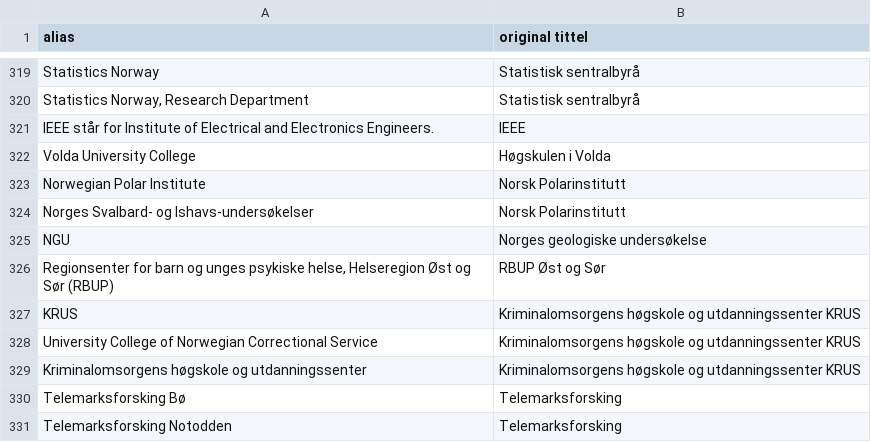
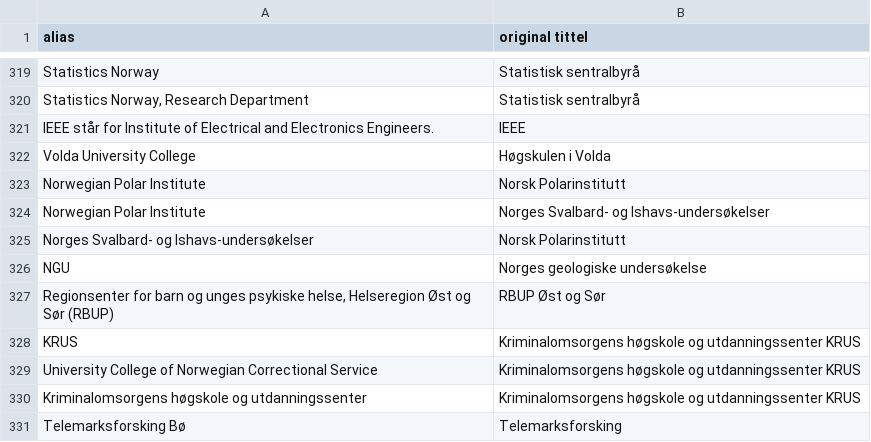
Before and after one commit to BIBSYSDEV/nva-brage-migration, a CSV file: src/main/resources/publisher_channel_registry_aliases.csv, drawn as a sheet; only a part is shown, gaps mark what is left out; the shorter side is filled out with more unchanged rows; the diff names each change by its address in the sheet, - before the commit and + after, or states it on an @@ line.

Commit message:
adding alias for npolar

```diff
--- a/src/main/resources/publisher_channel_registry_aliases.csv
+++ b/src/main/resources/publisher_channel_registry_aliases.csv
+row 324: Norwegian Polar Institute | Norges Svalbard- og Ishavs-undersøkelser
```
